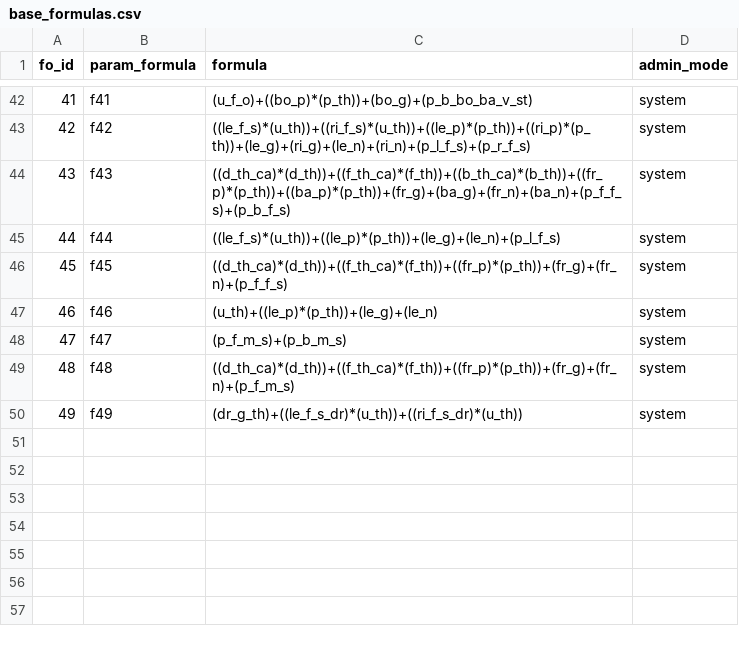
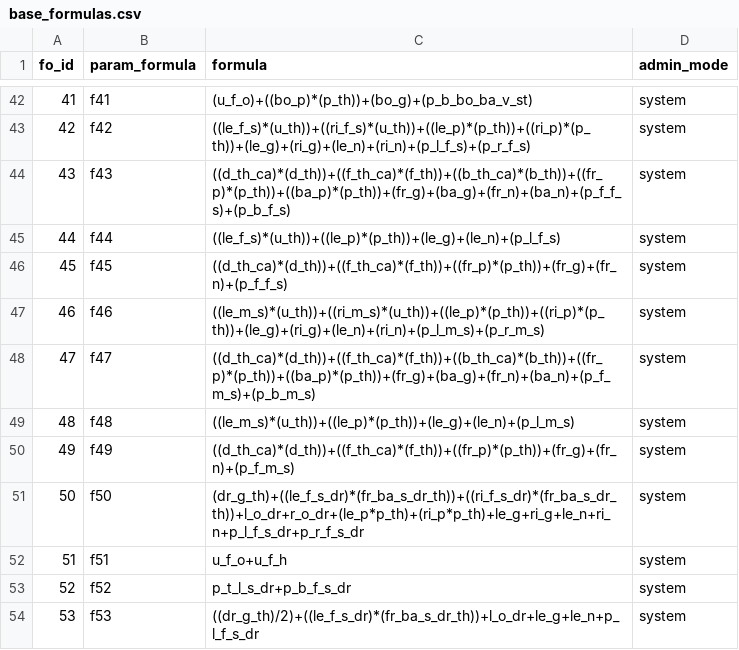
Before and after one commit to paddesigngroup-cloud/design, a CSV file: data/admins/00000000-0000-0000-0000-000000000001/tables/base_formulas.csv, drawn as a sheet; only a part is shown, gaps mark what is left out.

```diff
--- a/data/admins/00000000-0000-0000-0000-000000000001/tables/base_formulas.csv
+++ b/data/admins/00000000-0000-0000-0000-000000000001/tables/base_formulas.csv
@@ -46,5 +46,9 @@
 45,f45,((d_th_ca)*(d_th))+((f_th_ca)*(f_th))+((fr_p)*(p_th))+(fr_g)+(fr_n)+(p_f_f_s),system
-46,f46,(u_th)+((le_p)*(p_th))+(le_g)+(le_n),system
-47,f47,(p_f_m_s)+(p_b_m_s),system
-48,f48,((d_th_ca)*(d_th))+((f_th_ca)*(f_th))+((fr_p)*(p_th))+(fr_g)+(fr_n)+(p_f_m_s),system
-49,f49,(dr_g_th)+((le_f_s_dr)*(u_th))+((ri_f_s_dr)*(u_th)),system
+46,f46,((le_m_s)*(u_th))+((ri_m_s)*(u_th))+((le_p)*(p_th))+((ri_p)*(p_th))+(le_g)+(ri_g)+(le_n)+(ri_n)+(p_l_m_s)+(p_r_m_s),system
+47,f47,((d_th_ca)*(d_th))+((f_th_ca)*(f_th))+((b_th_ca)*(b_th))+((fr_p)*(p_th))+((ba_p)*(p_th))+(fr_g)+(ba_g)+(fr_n)+(ba_n)+(p_f_m_s)+(p_b_m_s),system
+48,f48,((le_m_s)*(u_th))+((le_p)*(p_th))+(le_g)+(le_n)+(p_l_m_s),system
+49,f49,((d_th_ca)*(d_th))+((f_th_ca)*(f_th))+((fr_p)*(p_th))+(fr_g)+(fr_n)+(p_f_m_s),system
+50,f50,(dr_g_th)+((le_f_s_dr)*(fr_ba_s_dr_th))+((ri_f_s_dr)*(fr_ba_s_dr_th))+l_o_dr+r_o_dr+(le_p*p_th)+(ri_p*p_th)+le_g+ri_g+le_n+ri_n+p_l_f_s_dr+p_r_f_s_dr,system
+51,f51,u_f_o+u_f_h,system
+52,f52,p_t_l_s_dr+p_b_f_s_dr,system
+53,f53,((dr_g_th)/2)+((le_f_s_dr)*(fr_ba_s_dr_th))+l_o_dr+le_g+le_n+p_l_f_s_dr,system
```
Also changed, not shown: 15 other files.
